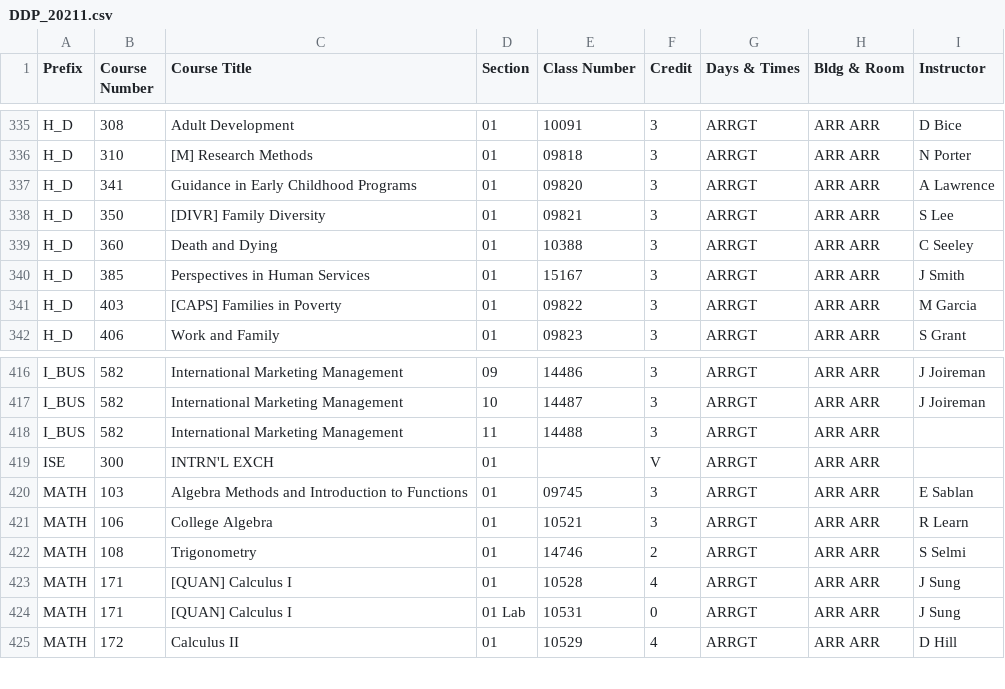
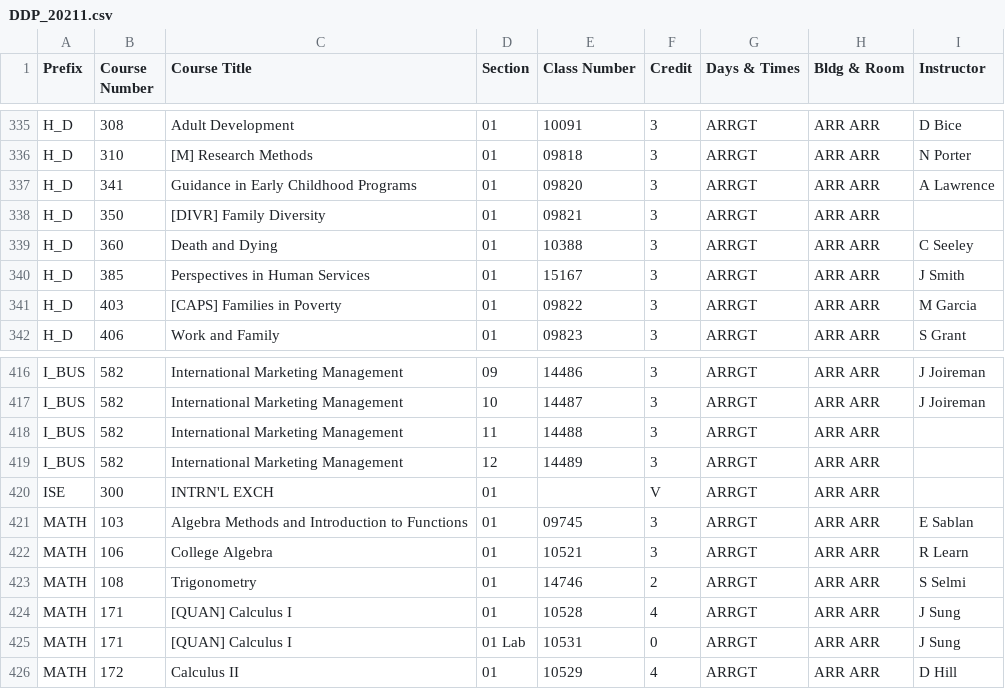
Before and after one commit to shinyamagami/WSU_courses, a CSV file: outputs/DDP_20211.csv, drawn as a sheet; only a part is shown, gaps mark what is left out.

```diff
--- a/outputs/DDP_20211.csv
+++ b/outputs/DDP_20211.csv
@@ -337,3 +337,3 @@ H_D,310,[M] Research Methods,01,09818,3,ARRGT,ARR ARR,N Porter
 H_D,341,Guidance in Early Childhood Programs,01,09820,3,ARRGT,ARR ARR,A Lawrence
-H_D,350,[DIVR] Family Diversity,01,09821,3,ARRGT,ARR ARR,S Lee
+H_D,350,[DIVR] Family Diversity,01,09821,3,ARRGT,ARR ARR,""
 H_D,360,Death and Dying,01,10388,3,ARRGT,ARR ARR,C Seeley
@@ -418,2 +418,3 @@ I_BUS,582,International Marketing Management,10,14487,3,ARRGT,ARR ARR,J Joireman
 I_BUS,582,International Marketing Management,11,14488,3,ARRGT,ARR ARR,""
+I_BUS,582,International Marketing Management,12,14489,3,ARRGT,ARR ARR,""
 ISE,300,INTRN'L EXCH,01,"",V,ARRGT,ARR ARR,""
```
Also changed, not shown: outputs/Pullman_20211.csv, outputs/Spokane_20211.csv, 1 other file.
